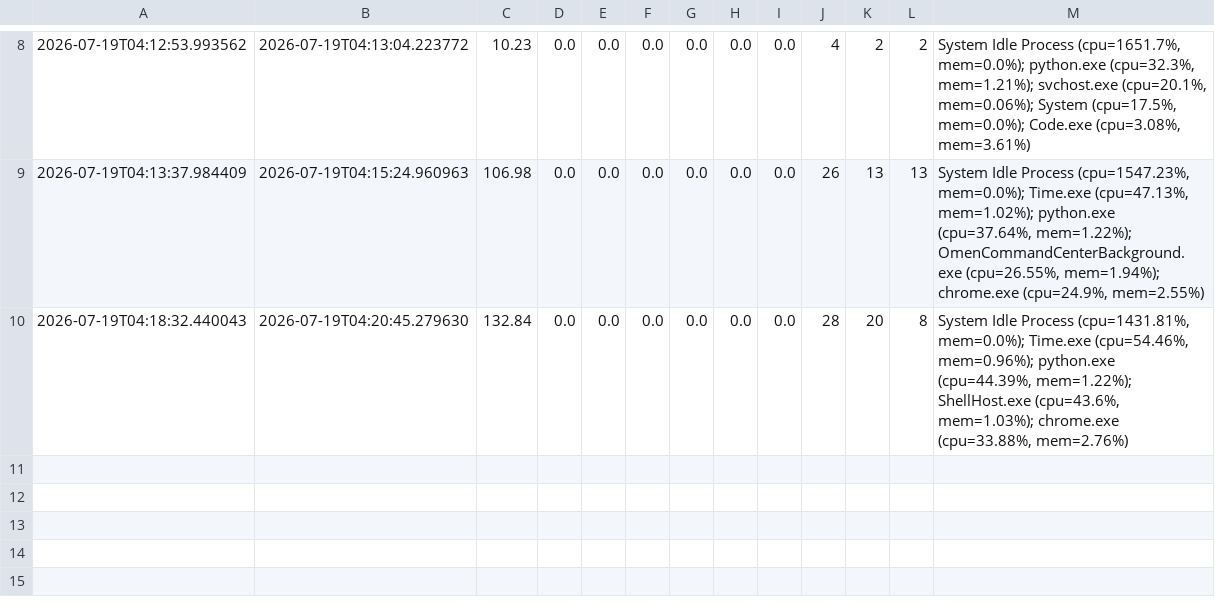
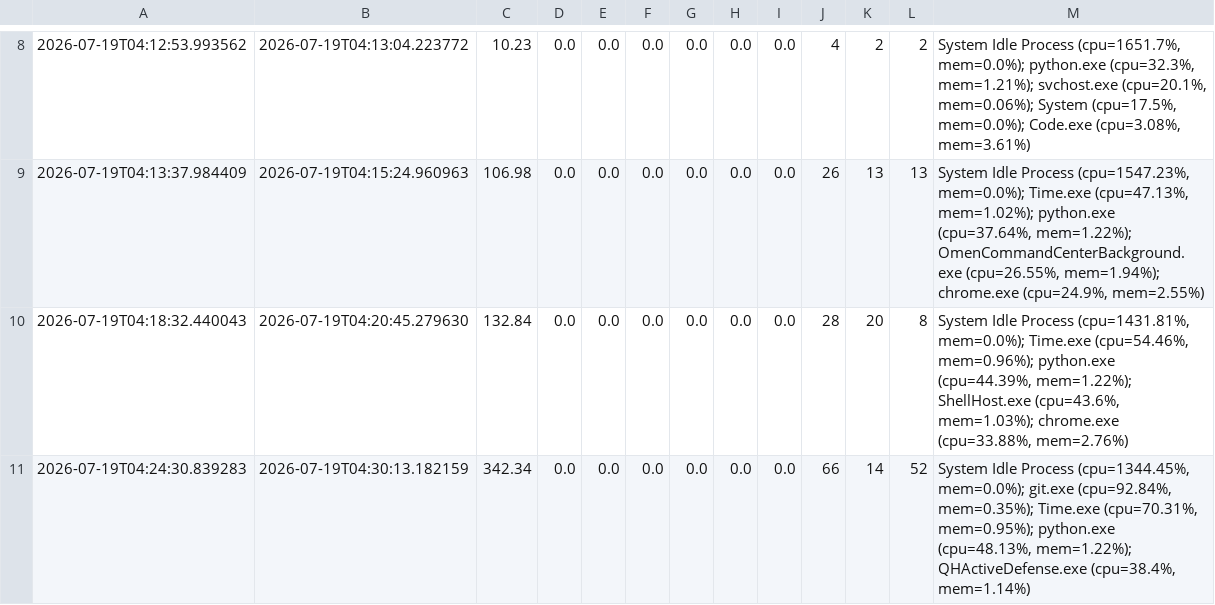
Before and after one commit to Aranya-dev-07/AI-CYBERSECURITY-AND-SYSTEM-HEALTH-MONITORv1.2, a CSV file: backend/data/system_report.csv, drawn as a sheet; only a part is shown, gaps mark what is left out; the diff names each change by its address in the sheet, - before the commit and + after, or states it on an @@ line.

```diff
--- a/backend/data/system_report.csv
+++ b/backend/data/system_report.csv
+row 11: 2026-07-19T04:24:30.839283 | 2026-07-19T04:30:13.182159 | 342.34 | 0.0 | 0.0 | 0.0 | 0.0 | 0.0 | 0.0 | 66 | 14 | 52 | System Idle Process (cpu=1344.45%, mem=0.0%); git.exe (cpu=92.84%, mem=0.35%); Time.exe (cpu=70.31%, mem=0.95%); python.exe (cpu=48.13%, mem=1.22%); QHActiveDefense.exe (cpu=38.4%, mem=1.14%)
```
Also changed, not shown: backend/data/system_metrics.csv, 4 other files.
